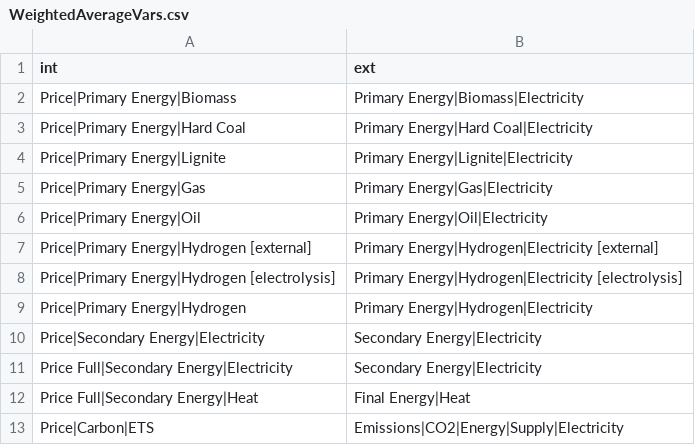
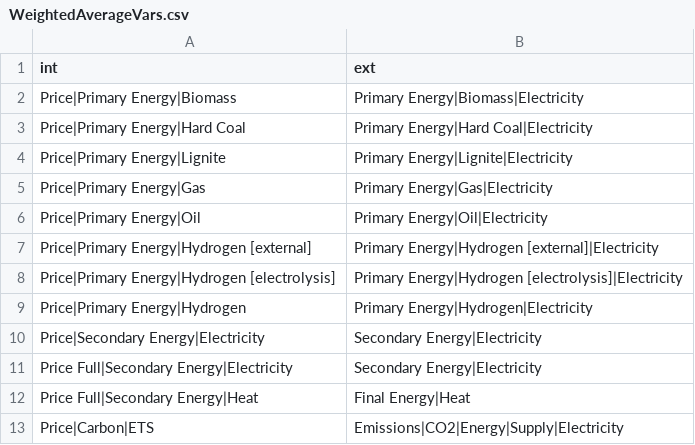
Before and after one commit to pik-piam/limes, a CSV file: inst/extdata/WeightedAverageVars.csv, drawn as a sheet; only a part is shown.

```diff
--- a/inst/extdata/WeightedAverageVars.csv
+++ b/inst/extdata/WeightedAverageVars.csv
@@ -6,4 +6,4 @@ Price|Primary Energy|Gas;Primary Energy|Gas|Electricity
 Price|Primary Energy|Oil;Primary Energy|Oil|Electricity
-Price|Primary Energy|Hydrogen [external];Primary Energy|Hydrogen|Electricity [external]
-Price|Primary Energy|Hydrogen [electrolysis];Primary Energy|Hydrogen|Electricity [electrolysis]
+Price|Primary Energy|Hydrogen [external];Primary Energy|Hydrogen [external]|Electricity
+Price|Primary Energy|Hydrogen [electrolysis];Primary Energy|Hydrogen [electrolysis]|Electricity
 Price|Primary Energy|Hydrogen;Primary Energy|Hydrogen|Electricity
```
Also changed, not shown: inst/extdata/MappingVars.csv, 2 other files.
